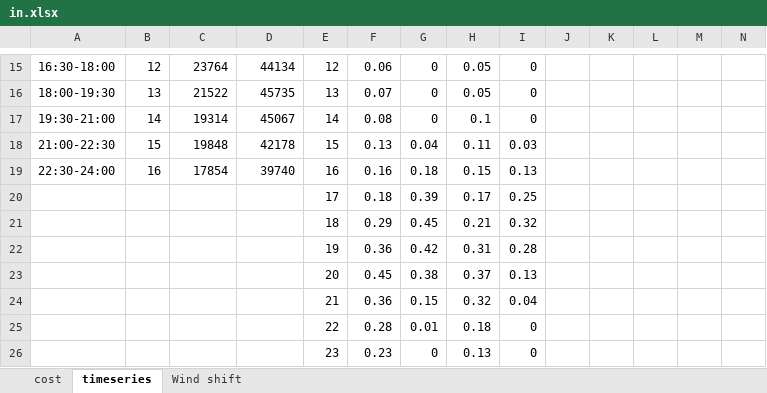
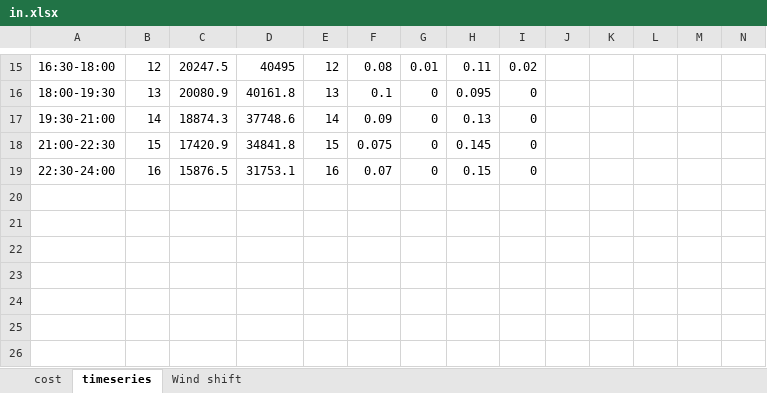
Before and after one commit to anselm-eicke/Locational-investment-signals, an Excel workbook: Two node models/in.xlsx, sheet timeseries, drawn as a sheet; only a part is shown, gaps mark what is left out; values as stored, in another font and other column widths than the file's, no borders; charts and pictures not drawn; rows hold the shown columns only; the diff covers the shown part only; the diff names each change by its address in the sheet, - before the commit and + after, or states it on an @@ line.

```diff
--- a/Two node models/in.xlsx (sheet timeseries)
+++ b/Two node models/in.xlsx (sheet timeseries)
-C15: 23764
+C15: 20247.5
-D15: 44134
+D15: 40495
-F15: 0.06
+F15: 0.08
-G15: 0
+G15: 0.01
-H15: 0.05
+H15: 0.11
-I15: 0
+I15: 0.02
-C16: 21522
+C16: 20080.9
-D16: 45735
+D16: 40161.8
-F16: 0.07
+F16: 0.1
-H16: 0.05
+H16: 0.095
-C17: 19314
+C17: 18874.3
-D17: 45067
+D17: 37748.6
-F17: 0.08
+F17: 0.09
-H17: 0.1
+H17: 0.13
-C18: 19848
+C18: 17420.9
-D18: 42178
+D18: 34841.8
-F18: 0.13
+F18: 0.075
-G18: 0.04
+G18: 0
-H18: 0.11
+H18: 0.145
-I18: 0.03
+I18: 0
-C19: 17854
+C19: 15876.5
-D19: 39740
+D19: 31753.1
-F19: 0.16
+F19: 0.07
-G19: 0.18
+G19: 0
-I19: 0.13
+I19: 0
-row 20:  |  |  |  | 17 | 0.18 | 0.39 | 0.17 | 0.25
+row 20: (empty)
-row 21:  |  |  |  | 18 | 0.29 | 0.45 | 0.21 | 0.32
+row 21: (empty)
-row 22:  |  |  |  | 19 | 0.36 | 0.42 | 0.31 | 0.28
+row 22: (empty)
-row 23:  |  |  |  | 20 | 0.45 | 0.38 | 0.37 | 0.13
+row 23: (empty)
-row 24:  |  |  |  | 21 | 0.36 | 0.15 | 0.32 | 0.04
+row 24: (empty)
-row 25:  |  |  |  | 22 | 0.28 | 0.01 | 0.18 | 0
+row 25: (empty)
-row 26:  |  |  |  | 23 | 0.23 | 0 | 0.13 | 0
+row 26: (empty)
```
Also changed, not shown: 4 added rows, 7 removed rows and 68 edited cells elsewhere in this sheet, charts or pictures, 8 other files.
